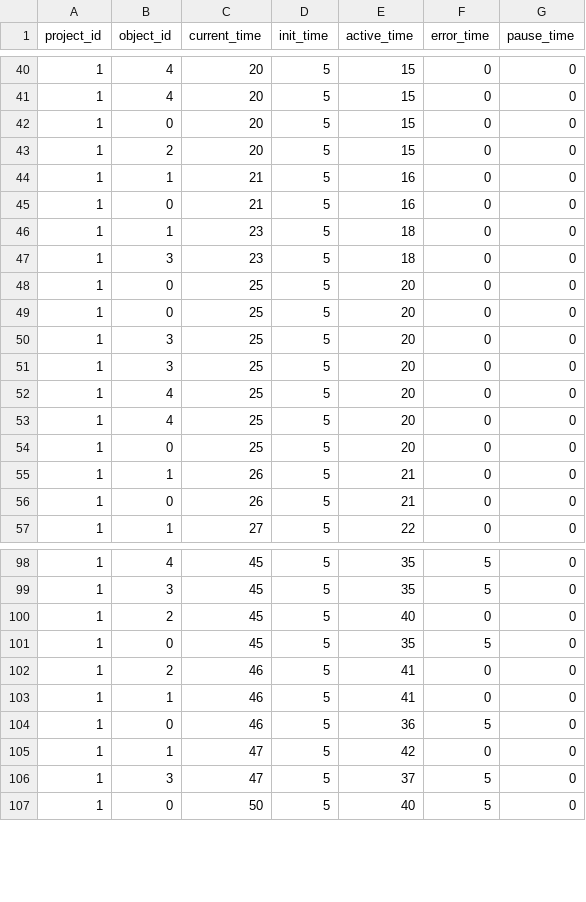
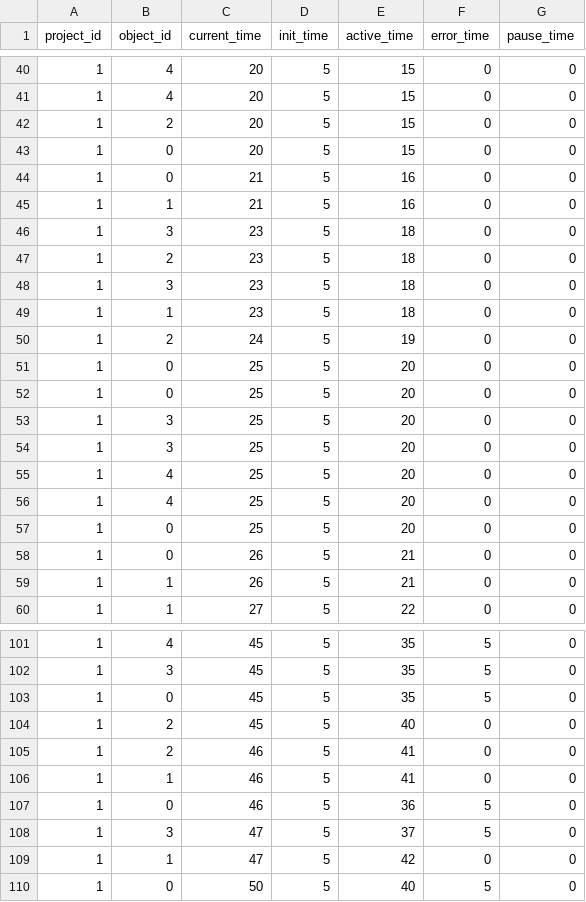
Before and after one commit to Tentailsahri/DT_FINAL_Project, a CSV file: CSV/state_time_list1.csv, drawn as a sheet; only a part is shown, gaps mark what is left out; the diff covers the shown part only.

```diff
--- a/CSV/state_time_list1.csv
+++ b/CSV/state_time_list1.csv
@@ -41,8 +41,11 @@ project_id,object_id,current_time,init_time,active_time,error_time,pause_time
 1,4,20,5,15,0,0
+1,2,20,5,15,0,0
 1,0,20,5,15,0,0
-1,2,20,5,15,0,0
+1,0,21,5,16,0,0
 1,1,21,5,16,0,0
-1,0,21,5,16,0,0
+1,3,23,5,18,0,0
+1,2,23,5,18,0,0
+1,3,23,5,18,0,0
 1,1,23,5,18,0,0
-1,3,23,5,18,0,0
+1,2,24,5,19,0,0
 1,0,25,5,20,0,0
@@ -54,4 +57,4 @@ project_id,object_id,current_time,init_time,active_time,error_time,pause_time
 1,0,25,5,20,0,0
+1,0,26,5,21,0,0
 1,1,26,5,21,0,0
-1,0,26,5,21,0,0
 1,1,27,5,22,0,0
@@ -99,4 +102,4 @@ project_id,object_id,current_time,init_time,active_time,error_time,pause_time
 1,3,45,5,35,5,0
+1,0,45,5,35,5,0
 1,2,45,5,40,0,0
-1,0,45,5,35,5,0
 1,2,46,5,41,0,0
@@ -104,4 +107,4 @@ project_id,object_id,current_time,init_time,active_time,error_time,pause_time
 1,0,46,5,36,5,0
+1,3,47,5,37,5,0
 1,1,47,5,42,0,0
-1,3,47,5,37,5,0
 1,0,50,5,40,5,0
```
Also changed, not shown: 3 moved rows elsewhere in this file, CSV/Unity/scene 1/object_state_list1.csv, CSV/buf_count_list1.csv, 4 other files.
